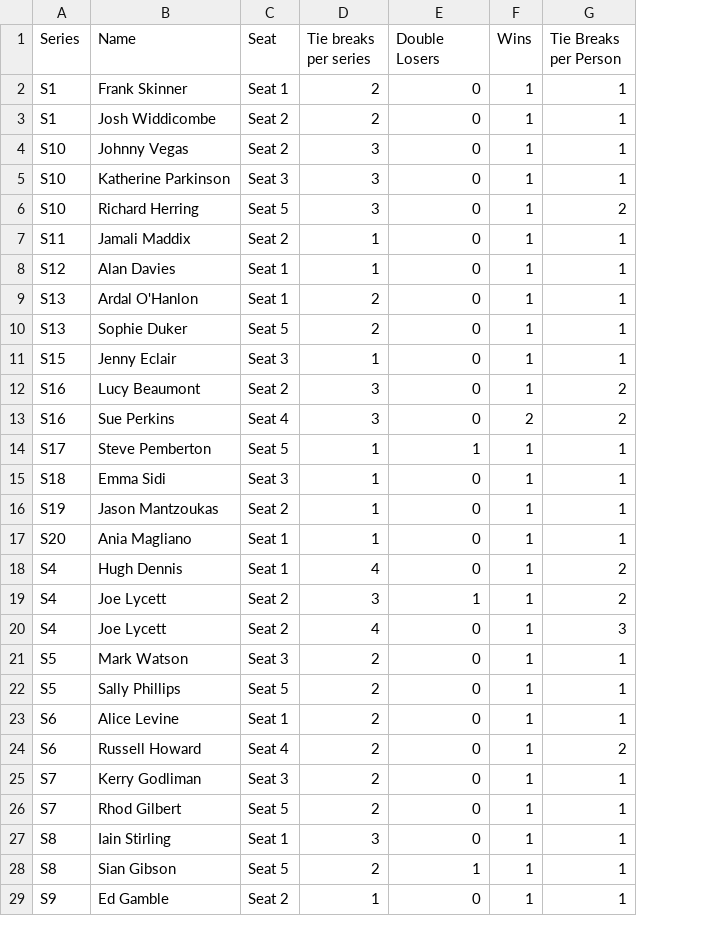
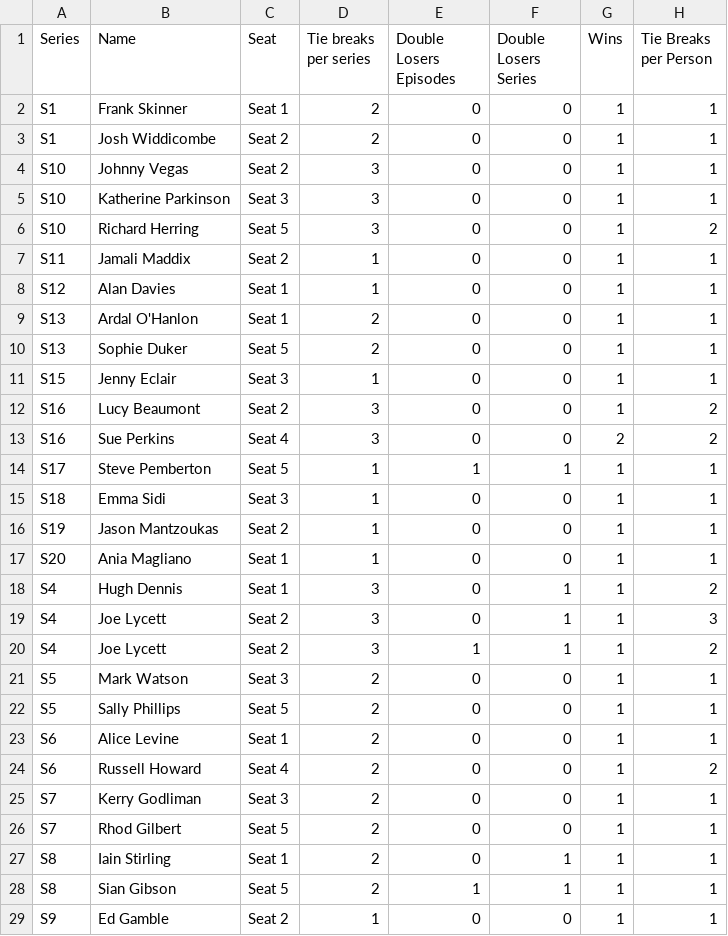
Before and after one commit to samgraftonwaters/Taskmaster_Analysis, a CSV file: Data/Script_Outputs/Tie_Break_Winners.csv, drawn as a sheet; removed rows and columns are numbered as before the commit, all else as after; the diff names each change by its address in the sheet, - before the commit and + after, or states it on an @@ line.

```diff
--- a/Data/Script_Outputs/Tie_Break_Winners.csv
+++ b/Data/Script_Outputs/Tie_Break_Winners.csv
+column F (Double Losers Series), rows 2-18: 0 | 0 | 0 | 0 | 0 | 0 | 0 | 0 | 0 | 0 | 0 | 0 | 1 | 0 | 0 | 0 | 1; rows 20-29: 1 | 0 | 0 | 0 | 0 | 0 | 0 | 1 | 1 | 0
-E1: Double Losers
+E1: Double Losers Episodes
-D18 (Tie breaks per series): 4
+D18 (Tie breaks per series): 3
+row 19: S4 | Joe Lycett | Seat 2 | 3 | 0 | 1 | 1 | 3
-row 20: S4 | Joe Lycett | Seat 2 | 4 | 0 | 1 | 3
-D27 (Tie breaks per series): 3
+D27 (Tie breaks per series): 2
```
Also changed, not shown: Data/Script_Outputs/Tie_Break_Losers.csv, 1 other file.
